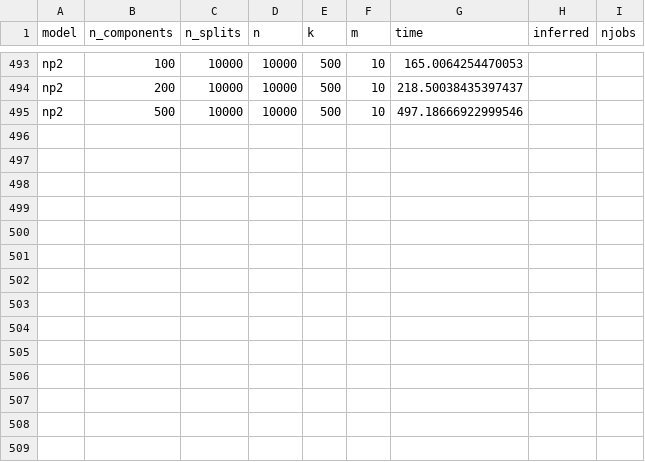
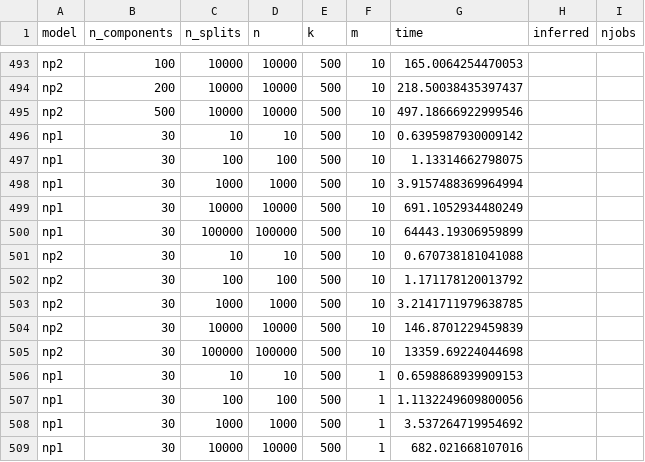
Before and after one commit to Sm00thix/IKPLS, a CSV file: timings/timings.csv, drawn as a sheet; only a part is shown, gaps mark what is left out.

Commit message:
timings update

```diff
--- a/timings/timings.csv
+++ b/timings/timings.csv
@@ -495 +495,15 @@ np2,200,10000,10000,500,10,218.50038435397437
 np2,500,10000,10000,500,10,497.18666922999546
+np1,30,10,10,500,10,0.6395987930009142
+np1,30,100,100,500,10,1.13314662798075
+np1,30,1000,1000,500,10,3.9157488369964994
+np1,30,10000,10000,500,10,691.1052934480249
+np1,30,100000,100000,500,10,64443.19306959899
+np2,30,10,10,500,10,0.670738181041088
+np2,30,100,100,500,10,1.171178120013792
+np2,30,1000,1000,500,10,3.2141711979638785
+np2,30,10000,10000,500,10,146.8701229459839
+np2,30,100000,100000,500,10,13359.69224044698
+np1,30,10,10,500,1,0.6598868939909153
+np1,30,100,100,500,1,1.1132249609800056
+np1,30,1000,1000,500,1,3.537264719954692
+np1,30,10000,10000,500,1,682.021668107016
```
